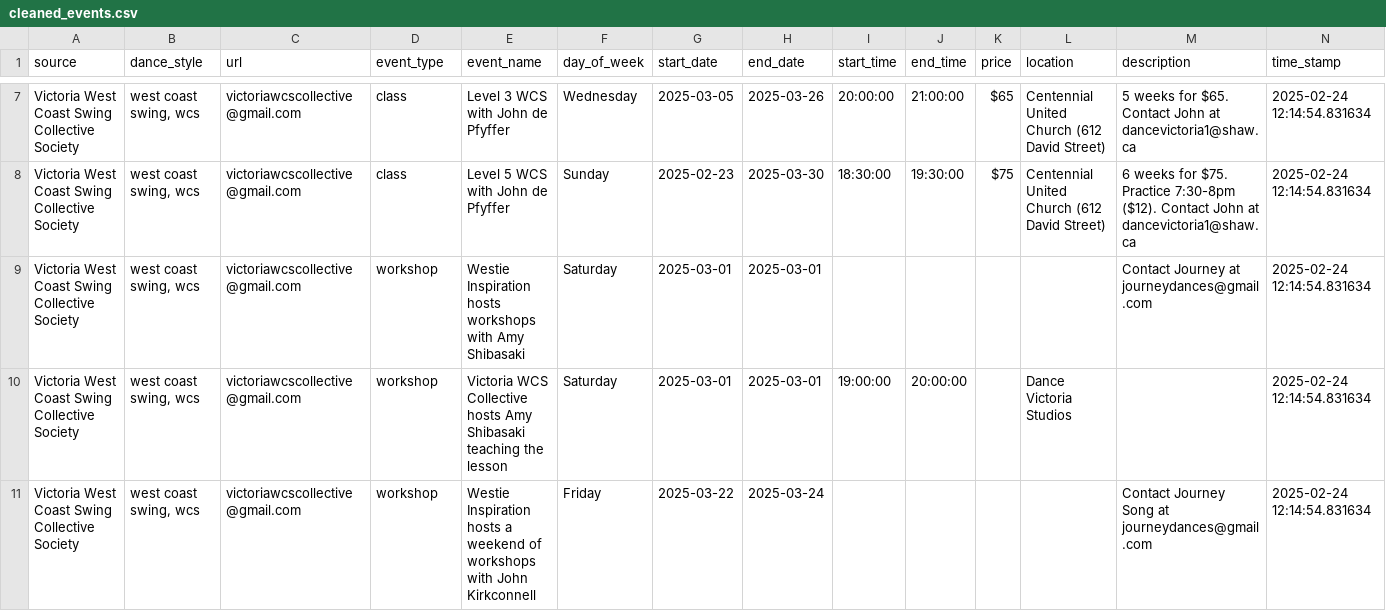
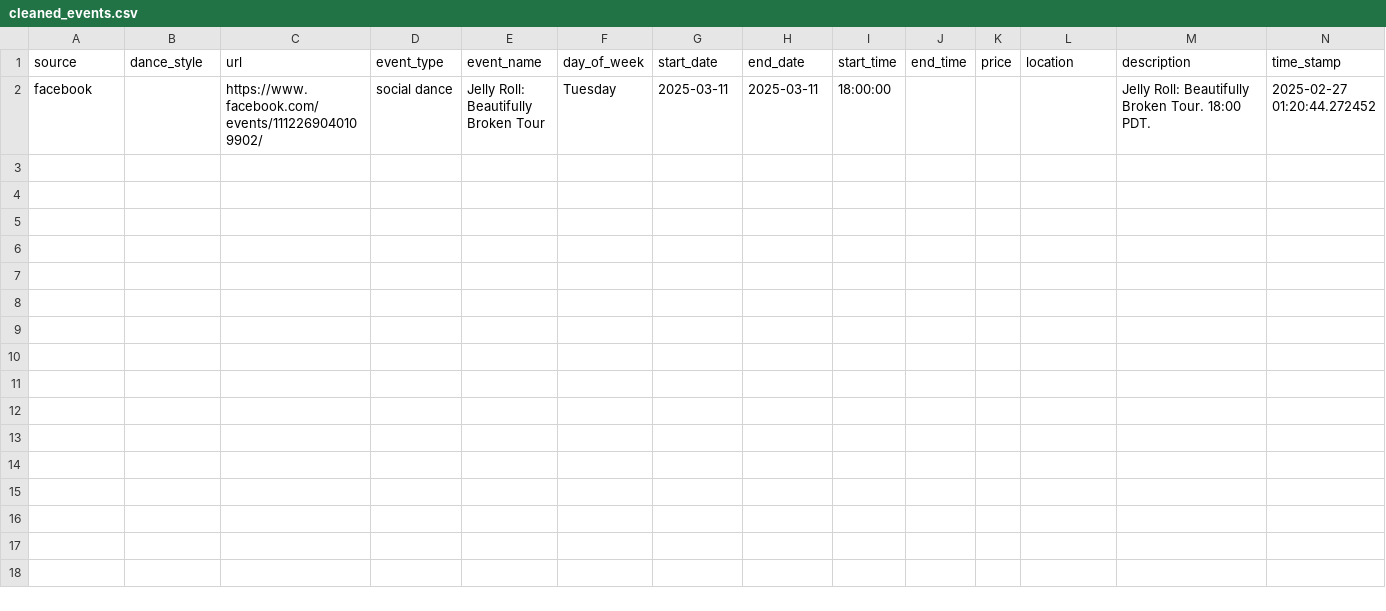
Before and after one commit to LindsayMoir/social_dance_app, a CSV file: output/cleaned_events.csv, drawn as a sheet; only a part is shown, gaps mark what is left out; removed rows and columns are numbered as before the commit, all else as after; the diff covers the shown part only; the diff names each change by its address in the sheet, - before the commit and + after, or states it on an @@ line.

Commit message:
Simplified the backup llm provider. Debugged the fails on writing urls. Took out the other link column.

```diff
--- a/output/cleaned_events.csv
+++ b/output/cleaned_events.csv
-row 7: Victoria West Coast Swing Collective Society | west coast swing, wcs | victoriawcscollective@gmail.com | class | Level 3 WCS with John de Pfyffer | Wednesday | 2025-03-05 | 2025-03-26 | 20:00:00 | 21:00:00 | $65 | Centennial United Church (612 David Street) | 5 weeks for $65. Contact John at dancevictoria1@shaw.ca | 2025-02-24 12:14:54.831634
-row 8: Victoria West Coast Swing Collective Society | west coast swing, wcs | victoriawcscollective@gmail.com | class | Level 5 WCS with John de Pfyffer | Sunday | 2025-02-23 | 2025-03-30 | 18:30:00 | 19:30:00 | $75 | Centennial United Church (612 David Street) | 6 weeks for $75. Practice 7:30-8pm ($12). Contact John at dancevictoria1@shaw.ca | 2025-02-24 12:14:54.831634
-row 9: Victoria West Coast Swing Collective Society | west coast swing, wcs | victoriawcscollective@gmail.com | workshop | Westie Inspiration hosts workshops with Amy Shibasaki | Saturday | 2025-03-01 | 2025-03-01 |  |  |  |  | Contact Journey at journeydances@gmail.com | 2025-02-24 12:14:54.831634
-row 10: Victoria West Coast Swing Collective Society | west coast swing, wcs | victoriawcscollective@gmail.com | workshop | Victoria WCS Collective hosts Amy Shibasaki teaching the lesson | Saturday | 2025-03-01 | 2025-03-01 | 19:00:00 | 20:00:00 |  | Dance Victoria Studios |  | 2025-02-24 12:14:54.831634
-row 11: Victoria West Coast Swing Collective Society | west coast swing, wcs | victoriawcscollective@gmail.com | workshop | Westie Inspiration hosts a weekend of workshops with John Kirkconnell | Friday | 2025-03-22 | 2025-03-24 |  |  |  |  | Contact Journey Song at journeydances@gmail.com | 2025-02-24 12:14:54.831634
+row 2: facebook |  | https://www.facebook.com/events/1112269040109902/ | social dance | Jelly Roll: Beautifully Broken Tour | Tuesday | 2025-03-11 | 2025-03-11 | 18:00:00 |  |  |  | Jelly Roll: Beautifully Broken Tour. 18:00 PDT. | 2025-02-27 01:20:44.272452
```
Also changed, not shown: 5 removed rows elsewhere in this file, output/events.csv, 7 other files.
